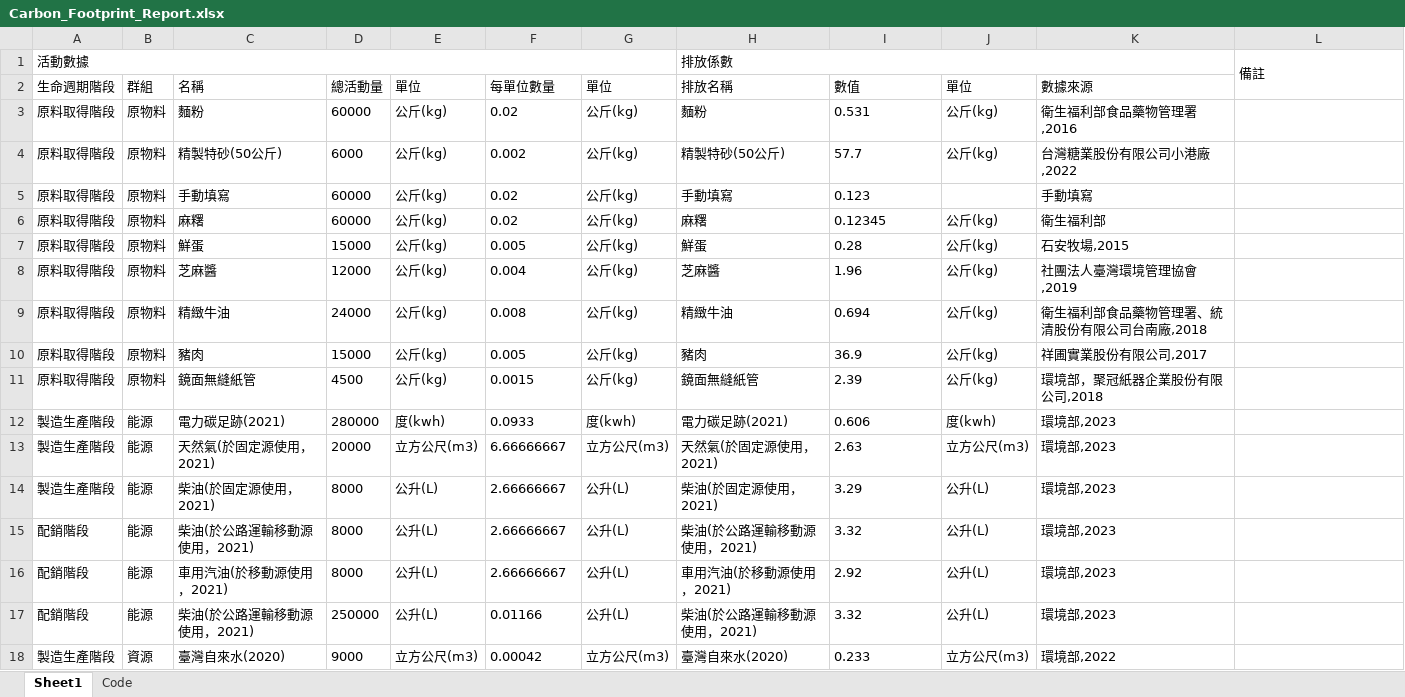
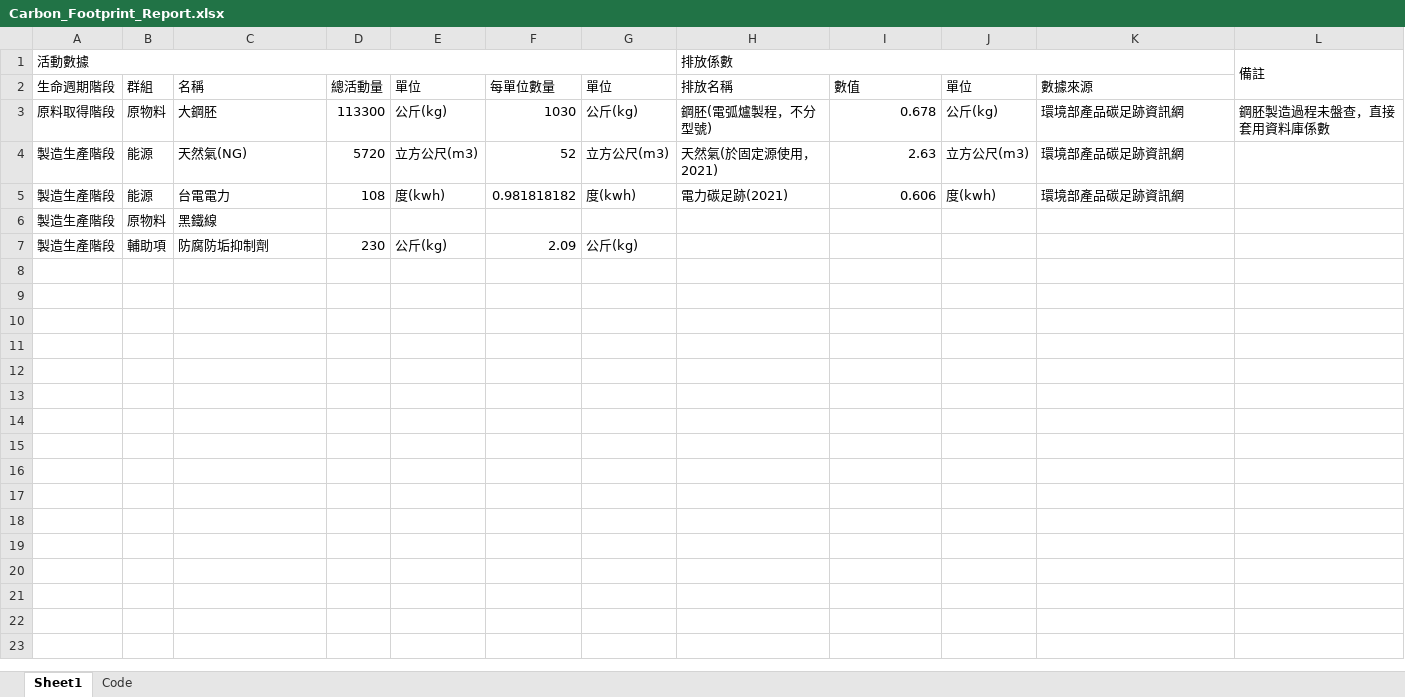
Before and after one commit to anna0208a/HTML, an Excel workbook: Carbon_Footprint_Report.xlsx, sheet Sheet1, drawn as a sheet; values as stored, in another font and other column widths than the file's, no borders; removed rows and columns are numbered as before the commit, all else as after; the diff names each change by its address in the sheet, - before the commit and + after, or states it on an @@ line.

```diff
--- a/Carbon_Footprint_Report.xlsx (sheet Sheet1)
+++ b/Carbon_Footprint_Report.xlsx (sheet Sheet1)
-row 3: 原料取得階段 | 原物料 | 麵粉 | 60000 | 公斤(kg) | 0.02 | 公斤(kg) | 麵粉 | 0.531 | 公斤(kg) | 衛生福利部食品藥物管理署,2016
-C3 (名稱): 精製特砂(50公斤)
+C3 (名稱): 大鋼胚
-D3 (總活動量): 6000
+D3 (總活動量): 113300
-F3 (每單位數量): 0.002
+F3 (每單位數量): 1030
-H3 (排放名稱): 精製特砂(50公斤)
+H3 (排放名稱): 鋼胚(電弧爐製程，不分型號)
-I3 (數值): 57.7
+I3 (數值): 0.678
-K3 (數據來源): 台灣糖業股份有限公司小港廠,2022
+K3 (數據來源): 環境部產品碳足跡資訊網
-L3: (empty)
+L3: 鋼胚製造過程未盤查，直接套用資料庫係數
-row 5: 原料取得階段 | 原物料 | 手動填寫 | 60000 | 公斤(kg) | 0.02 | 公斤(kg) | 手動填寫 | 0.123 |  | 手動填寫
-row 6: 原料取得階段 | 原物料 | 麻糬 | 60000 | 公斤(kg) | 0.02 | 公斤(kg) | 麻糬 | 0.12345 | 公斤(kg) | 衛生福利部
-row 7: 原料取得階段 | 原物料 | 鮮蛋 | 15000 | 公斤(kg) | 0.005 | 公斤(kg) | 鮮蛋 | 0.28 | 公斤(kg) | 石安牧場,2015
-row 8: 原料取得階段 | 原物料 | 芝麻醬 | 12000 | 公斤(kg) | 0.004 | 公斤(kg) | 芝麻醬 | 1.96 | 公斤(kg) | 社團法人臺灣環境管理協會,2019
-row 9: 原料取得階段 | 原物料 | 精緻牛油 | 24000 | 公斤(kg) | 0.008 | 公斤(kg) | 精緻牛油 | 0.694 | 公斤(kg) | 衛生福利部食品藥物管理署、統清股份有限公司台南廠,2018
-row 10: 原料取得階段 | 原物料 | 豬肉 | 15000 | 公斤(kg) | 0.005 | 公斤(kg) | 豬肉 | 36.9 | 公斤(kg) | 祥圃實業股份有限公司,2017
-row 11: 原料取得階段 | 原物料 | 鏡面無縫紙管 | 4500 | 公斤(kg) | 0.0015 | 公斤(kg) | 鏡面無縫紙管 | 2.39 | 公斤(kg) | 環境部，聚冠紙器企業股份有限公司,2018
-row 12: 製造生產階段 | 能源 | 電力碳足跡(2021) | 280000 | 度(kwh) | 0.0933 | 度(kwh) | 電力碳足跡(2021) | 0.606 | 度(kwh) | 環境部,2023
-C4 (名稱): 天然氣(於固定源使用，2021)
+C4 (名稱): 天然氣(NG)
-D4 (總活動量): 20000
+D4 (總活動量): 5720
-F4 (每單位數量): 6.66666667
+F4 (每單位數量): 52
-I4 alignment: left
+I4 alignment: right
-K4 (數據來源): 環境部,2023
+K4 (數據來源): 環境部產品碳足跡資訊網
-row 14: 製造生產階段 | 能源 | 柴油(於固定源使用，2021) | 8000 | 公升(L) | 2.66666667 | 公升(L) | 柴油(於固定源使用，2021) | 3.29 | 公升(L) | 環境部,2023
-row 15: 配銷階段 | 能源 | 柴油(於公路運輸移動源使用，2021) | 8000 | 公升(L) | 2.66666667 | 公升(L) | 柴油(於公路運輸移動源使用，2021) | 3.32 | 公升(L) | 環境部,2023
-row 16: 配銷階段 | 能源 | 車用汽油(於移動源使用，2021) | 8000 | 公升(L) | 2.66666667 | 公升(L) | 車用汽油(於移動源使用，2021) | 2.92 | 公升(L) | 環境部,2023
-row 17: 配銷階段 | 能源 | 柴油(於公路運輸移動源使用，2021) | 250000 | 公升(L) | 0.01166 | 公升(L) | 柴油(於公路運輸移動源使用，2021) | 3.32 | 公升(L) | 環境部,2023
-row 18: 製造生產階段 | 資源 | 臺灣自來水(2020) | 9000 | 立方公尺(m3) | 0.00042 | 立方公尺(m3) | 臺灣自來水(2020) | 0.233 | 立方公尺(m3) | 環境部,2022
+row 5: 製造生產階段 | 能源 | 台電電力 | 108 | 度(kwh) | 0.981818182 | 度(kwh) | 電力碳足跡(2021) | 0.606 | 度(kwh) | 環境部產品碳足跡資訊網
+row 6: 製造生產階段 | 原物料 | 黑鐵線
+row 7: 製造生產階段 | 輔助項 | 防腐防垢抑制劑 | 230 | 公斤(kg) | 2.09 | 公斤(kg)
```
Also changed, not shown: 43 other files.
